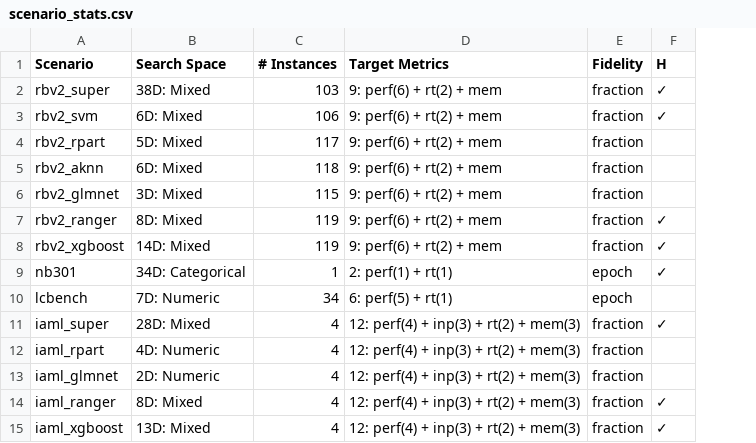
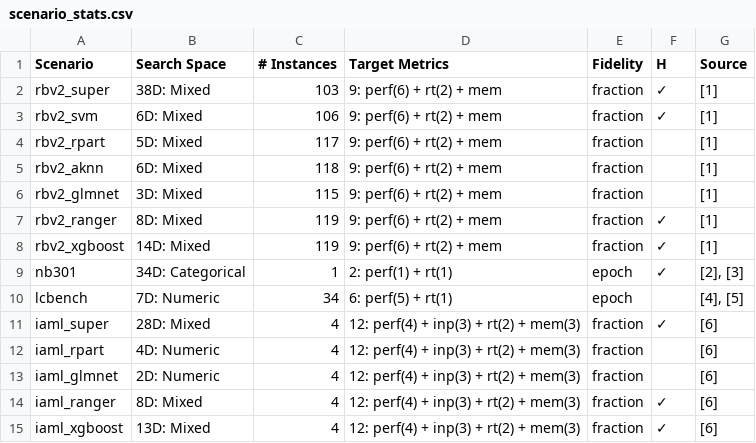
Before and after one commit to slds-lmu/yahpo_gym, a CSV file: yahpo_gym/docs/source/_static/scenario_stats.csv, drawn as a sheet; the diff names each change by its address in the sheet, - before the commit and + after, or states it on an @@ line.

Commit message:
update docs w.r.t data sources

```diff
--- a/yahpo_gym/docs/source/_static/scenario_stats.csv
+++ b/yahpo_gym/docs/source/_static/scenario_stats.csv
+column G (Source), rows 2-15: [1] | [1] | [1] | [1] | [1] | [1] | [1] | [2], [3] | [4], [5] | [6] | [6] | [6] | [6] | [6]
```
Also changed, not shown: 4 other files.
